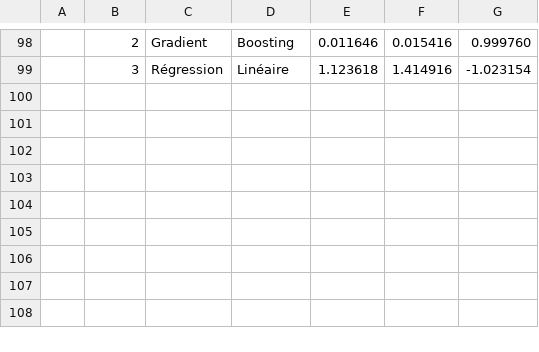
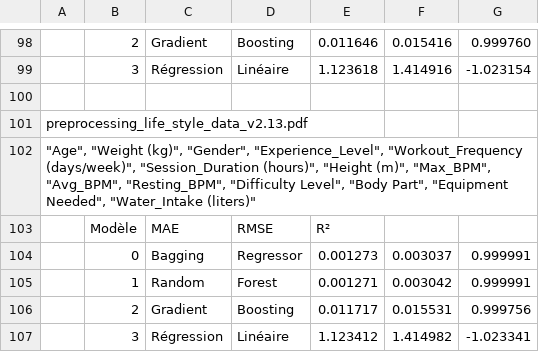
Before and after one commit to happy-developer/train.me, a CSV file: src/logs/evolutions_metrics.csv, drawn as a sheet; only a part is shown, gaps mark what is left out; the diff names each change by its address in the sheet, - before the commit and + after, or states it on an @@ line.

Commit message:
ML - Ajout de colonne "Water_Intake (liters)"

```diff
--- a/src/logs/evolutions_metrics.csv
+++ b/src/logs/evolutions_metrics.csv
+row 100: (empty)
+row 101: preprocessing_life_style_data_v2.13.pdf
+row 102: "Age", "Weight (kg)", "Gender", "Experience_Level", "Workout_Frequency (days/week)", "Session_Duration (hours)", "Height (m)", "Max_BPM", "Avg_BPM", "Resting_BPM", "Difficulty Level", "Body Part", "Equipment Needed", "Water_Intake (liters)"
+row 103:  | Modèle | MAE | RMSE | R²
+row 104:  | 0 | Bagging | Regressor | 0.001273 | 0.003037 | 0.999991
+row 105:  | 1 | Random | Forest | 0.001271 | 0.003042 | 0.999991
+row 106:  | 2 | Gradient | Boosting | 0.011717 | 0.015531 | 0.999756
+row 107:  | 3 | Régression | Linéaire | 1.123412 | 1.414982 | -1.023341
```
Also changed, not shown: src/logs/predictions.csv, 25 other files.
